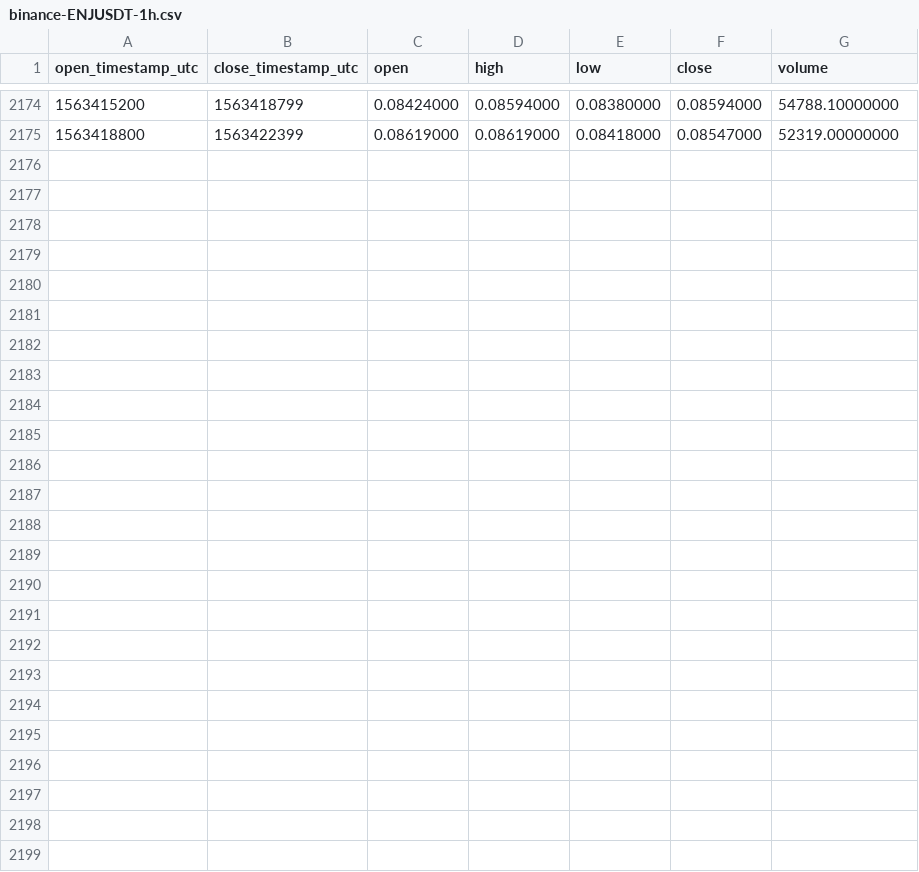
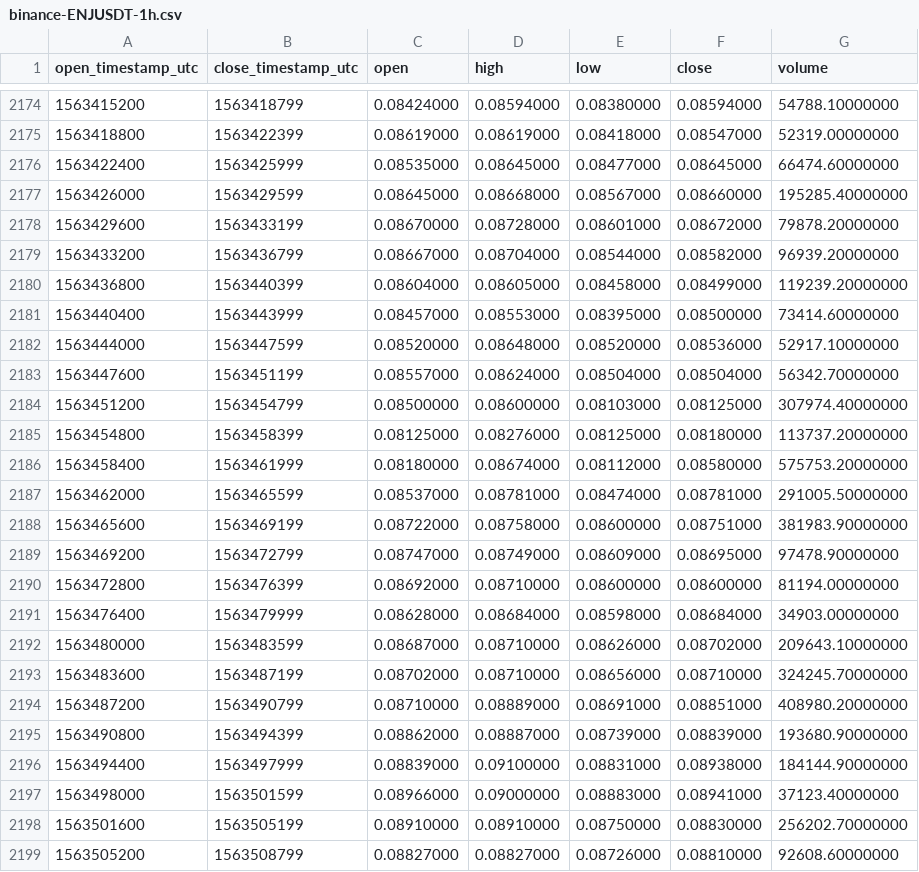
Before and after one commit to cryptobigbro/binance-ENJUSDT, a CSV file: binance-ENJUSDT-1h.csv, drawn as a sheet; only a part is shown, gaps mark what is left out.

Commit message:
Update OHLCV data.

```diff
--- a/binance-ENJUSDT-1h.csv
+++ b/binance-ENJUSDT-1h.csv
@@ -2175 +2175,25 @@ open_timestamp_utc,close_timestamp_utc,open,high,low,close,volume
 1563418800,1563422399,0.08619000,0.08619000,0.08418000,0.08547000,52319.00000000
+1563422400,1563425999,0.08535000,0.08645000,0.08477000,0.08645000,66474.60000000
+1563426000,1563429599,0.08645000,0.08668000,0.08567000,0.08660000,195285.40000000
+1563429600,1563433199,0.08670000,0.08728000,0.08601000,0.08672000,79878.20000000
+1563433200,1563436799,0.08667000,0.08704000,0.08544000,0.08582000,96939.20000000
+1563436800,1563440399,0.08604000,0.08605000,0.08458000,0.08499000,119239.20000000
+1563440400,1563443999,0.08457000,0.08553000,0.08395000,0.08500000,73414.60000000
+1563444000,1563447599,0.08520000,0.08648000,0.08520000,0.08536000,52917.10000000
+1563447600,1563451199,0.08557000,0.08624000,0.08504000,0.08504000,56342.70000000
+1563451200,1563454799,0.08500000,0.08600000,0.08103000,0.08125000,307974.40000000
+1563454800,1563458399,0.08125000,0.08276000,0.08125000,0.08180000,113737.20000000
+1563458400,1563461999,0.08180000,0.08674000,0.08112000,0.08580000,575753.20000000
+1563462000,1563465599,0.08537000,0.08781000,0.08474000,0.08781000,291005.50000000
+1563465600,1563469199,0.08722000,0.08758000,0.08600000,0.08751000,381983.90000000
+1563469200,1563472799,0.08747000,0.08749000,0.08609000,0.08695000,97478.90000000
+1563472800,1563476399,0.08692000,0.08710000,0.08600000,0.08600000,81194.00000000
+1563476400,1563479999,0.08628000,0.08684000,0.08598000,0.08684000,34903.00000000
+1563480000,1563483599,0.08687000,0.08710000,0.08626000,0.08702000,209643.10000000
+1563483600,1563487199,0.08702000,0.08710000,0.08656000,0.08710000,324245.70000000
+1563487200,1563490799,0.08710000,0.08889000,0.08691000,0.08851000,408980.20000000
+1563490800,1563494399,0.08862000,0.08887000,0.08739000,0.08839000,193680.90000000
+1563494400,1563497999,0.08839000,0.09100000,0.08831000,0.08938000,184144.90000000
+1563498000,1563501599,0.08966000,0.09000000,0.08883000,0.08941000,37123.40000000
+1563501600,1563505199,0.08910000,0.08910000,0.08750000,0.08830000,256202.70000000
+1563505200,1563508799,0.08827000,0.08827000,0.08726000,0.08810000,92608.60000000
```
Also changed, not shown: binance-ENJUSDT-1d.csv.
